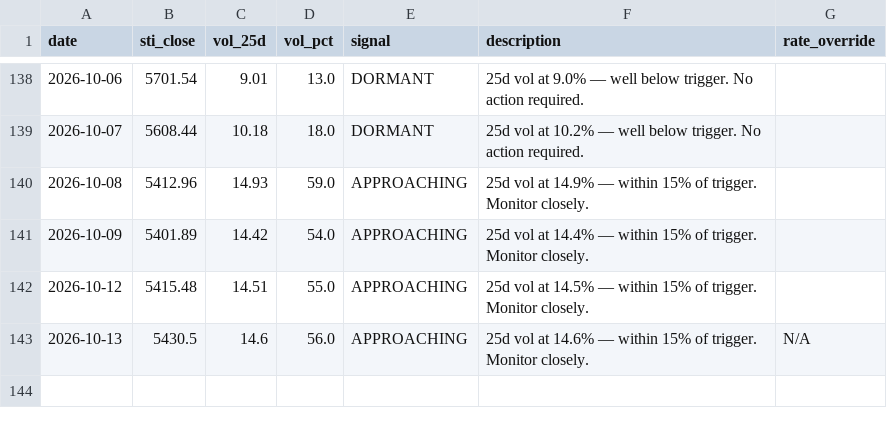
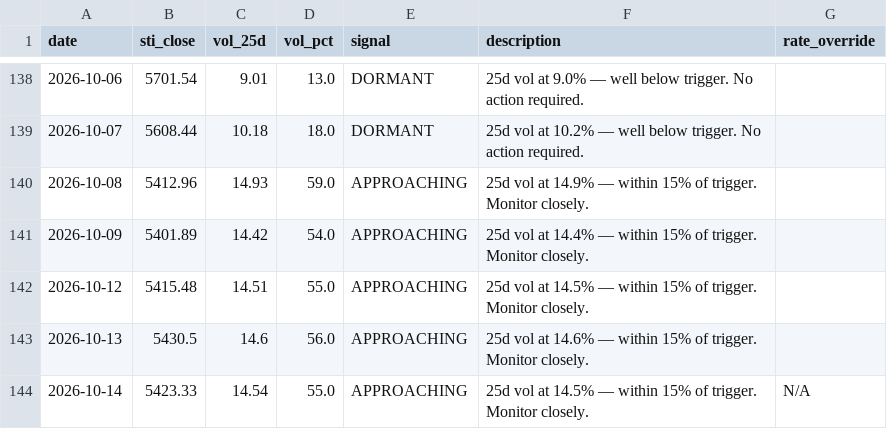
Before and after one commit to phuazz/sti-smid-rotation, a CSV file: data/signal_log.csv, drawn as a sheet; only a part is shown, gaps mark what is left out.

```diff
--- a/data/signal_log.csv
+++ b/data/signal_log.csv
@@ -142,2 +142,3 @@ date,sti_close,vol_25d,vol_pct,signal,description,rate_override
 2026-10-12,5415.48,14.51,55.0,APPROACHING,25d vol at 14.5% — within 15% of trigger. Monitor closely.,
-2026-10-13,5430.5,14.6,56.0,APPROACHING,25d vol at 14.6% — within 15% of trigger. Monitor closely.,N/A
+2026-10-13,5430.5,14.6,56.0,APPROACHING,25d vol at 14.6% — within 15% of trigger. Monitor closely.,
+2026-10-14,5423.33,14.54,55.0,APPROACHING,25d vol at 14.5% — within 15% of trigger. Monitor closely.,N/A
```
Also changed, not shown: 1 other file.
